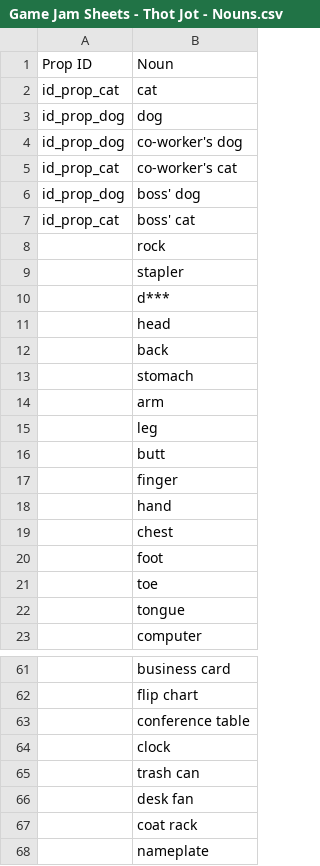
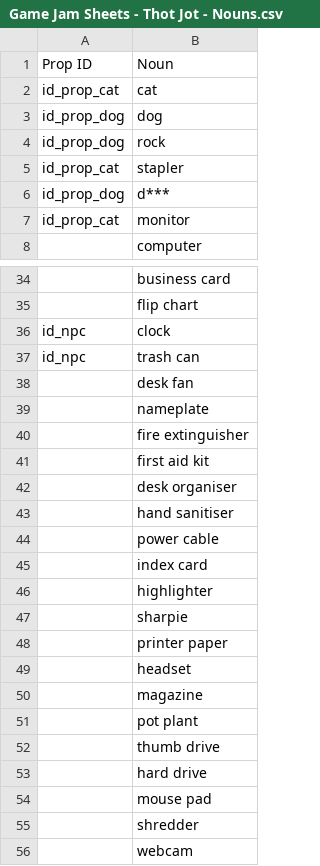
Before and after one commit to ArtfulJW/GGJ2024_UltimateGameJamGang, a CSV file: CSV/Game Jam Sheets - Thot Jot - Nouns.csv, drawn as a sheet; only a part is shown, gaps mark what is left out; the shorter side is filled out with more unchanged rows; removed rows and columns are numbered as before the commit, all else as after; the diff covers the shown part only; the diff names each change by its address in the sheet, - before the commit and + after, or states it on an @@ line.

```diff
--- a/CSV/Game Jam Sheets - Thot Jot - Nouns.csv
+++ b/CSV/Game Jam Sheets - Thot Jot - Nouns.csv
-row 4: id_prop_dog | co-worker's dog
-row 5: id_prop_cat | co-worker's cat
-row 6: id_prop_dog | boss' dog
-row 7: id_prop_cat | boss' cat
-A4: (empty)
+A4: id_prop_dog
-A5: (empty)
+A5: id_prop_cat
-A6: (empty)
+A6: id_prop_dog
-row 11:  | head
-row 12:  | back
-row 13:  | stomach
-row 14:  | arm
-row 15:  | leg
-row 16:  | butt
-row 17:  | finger
-row 18:  | hand
-row 19:  | chest
-row 20:  | foot
-row 21:  | toe
-row 22:  | tongue
+row 7: id_prop_cat | monitor
-row 63:  | conference table
-A36:A37: (empty)
+A36:A37: id_npc
-row 67:  | coat rack
```
Also changed, not shown: 20 removed rows and 1 edited cell elsewhere in this file, CSV/Game Jam Sheets - Thot Jot - Major Negative Prompts.csv, CSV/Game Jam Sheets - Thot Jot - Minor Negative Prompts.csv, 5 other files.
